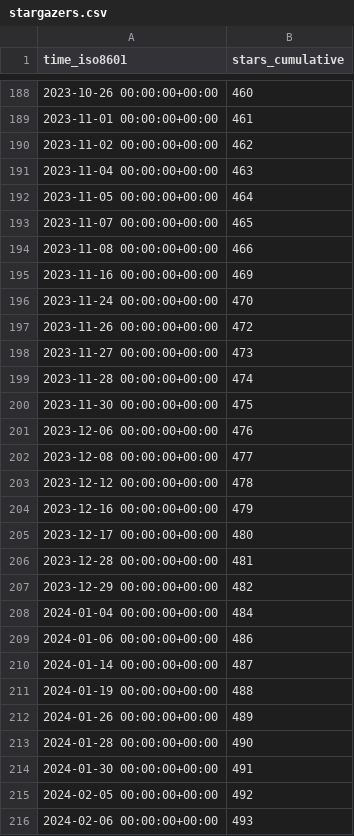
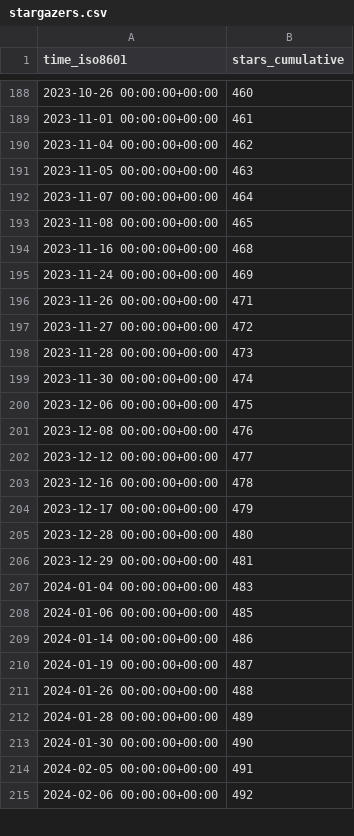
Before and after one commit to varabyte/stats, a CSV file: varabyte/kotter/ghrs-data/stargazers.csv, drawn as a sheet; only a part is shown, gaps mark what is left out; the diff covers the shown part only.

```diff
--- a/varabyte/kotter/ghrs-data/stargazers.csv
+++ b/varabyte/kotter/ghrs-data/stargazers.csv
@@ -189,28 +189,27 @@ time_iso8601,stars_cumulative
 2023-11-01 00:00:00+00:00,461
-2023-11-02 00:00:00+00:00,462
-2023-11-04 00:00:00+00:00,463
-2023-11-05 00:00:00+00:00,464
-2023-11-07 00:00:00+00:00,465
-2023-11-08 00:00:00+00:00,466
-2023-11-16 00:00:00+00:00,469
-2023-11-24 00:00:00+00:00,470
-2023-11-26 00:00:00+00:00,472
-2023-11-27 00:00:00+00:00,473
-2023-11-28 00:00:00+00:00,474
-2023-11-30 00:00:00+00:00,475
-2023-12-06 00:00:00+00:00,476
-2023-12-08 00:00:00+00:00,477
-2023-12-12 00:00:00+00:00,478
-2023-12-16 00:00:00+00:00,479
-2023-12-17 00:00:00+00:00,480
-2023-12-28 00:00:00+00:00,481
-2023-12-29 00:00:00+00:00,482
-2024-01-04 00:00:00+00:00,484
-2024-01-06 00:00:00+00:00,486
-2024-01-14 00:00:00+00:00,487
-2024-01-19 00:00:00+00:00,488
-2024-01-26 00:00:00+00:00,489
-2024-01-28 00:00:00+00:00,490
-2024-01-30 00:00:00+00:00,491
-2024-02-05 00:00:00+00:00,492
-2024-02-06 00:00:00+00:00,493
+2023-11-04 00:00:00+00:00,462
+2023-11-05 00:00:00+00:00,463
+2023-11-07 00:00:00+00:00,464
+2023-11-08 00:00:00+00:00,465
+2023-11-16 00:00:00+00:00,468
+2023-11-24 00:00:00+00:00,469
+2023-11-26 00:00:00+00:00,471
+2023-11-27 00:00:00+00:00,472
+2023-11-28 00:00:00+00:00,473
+2023-11-30 00:00:00+00:00,474
+2023-12-06 00:00:00+00:00,475
+2023-12-08 00:00:00+00:00,476
+2023-12-12 00:00:00+00:00,477
+2023-12-16 00:00:00+00:00,478
+2023-12-17 00:00:00+00:00,479
+2023-12-28 00:00:00+00:00,480
+2023-12-29 00:00:00+00:00,481
+2024-01-04 00:00:00+00:00,483
+2024-01-06 00:00:00+00:00,485
+2024-01-14 00:00:00+00:00,486
+2024-01-19 00:00:00+00:00,487
+2024-01-26 00:00:00+00:00,488
+2024-01-28 00:00:00+00:00,489
+2024-01-30 00:00:00+00:00,490
+2024-02-05 00:00:00+00:00,491
+2024-02-06 00:00:00+00:00,492
```
Also changed, not shown: 36 edited cells elsewhere in this file.
